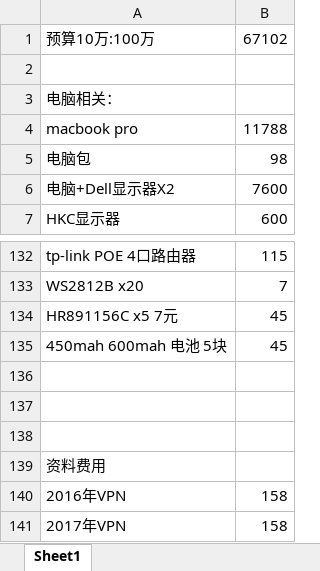
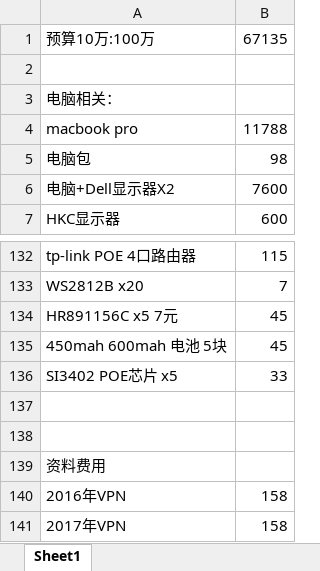
Before and after one commit to marek1914/src, an Excel workbook: data/bill.xlsx, sheet Sheet1, drawn as a sheet; only a part is shown, gaps mark what is left out; values as stored, in another font and other column widths than the file's, no borders; the diff names each change by its address in the sheet, - before the commit and + after, or states it on an @@ line.

```diff
--- a/data/bill.xlsx (sheet Sheet1)
+++ b/data/bill.xlsx (sheet Sheet1)
-B1: 67102
+B1: 67135
-row 136: (empty)
+row 136: SI3402 POE芯片 x5 | 33
```
Also changed, not shown: 4 other files.
